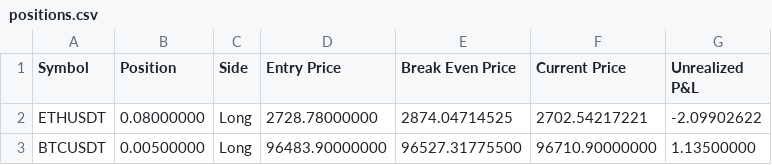
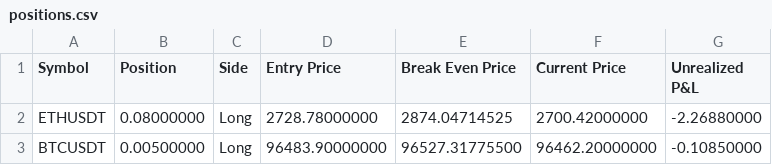
Before and after one commit to June-dwai/Dashboard, a CSV file: data/positions.csv, drawn as a sheet.

Commit message:
자동 업데이트: 2025-02-07 03:09:47

```diff
--- a/data/positions.csv
+++ b/data/positions.csv
@@ -1,3 +1,3 @@
 Symbol,Position,Side,Entry Price,Break Even Price,Current Price,Unrealized P&L
-ETHUSDT,0.08000000,Long,2728.78000000,2874.04714525,2702.54217221,-2.09902622
-BTCUSDT,0.00500000,Long,96483.90000000,96527.31775500,96710.90000000,1.13500000
+ETHUSDT,0.08000000,Long,2728.78000000,2874.04714525,2700.42000000,-2.26880000
+BTCUSDT,0.00500000,Long,96483.90000000,96527.31775500,96462.20000000,-0.10850000
```
